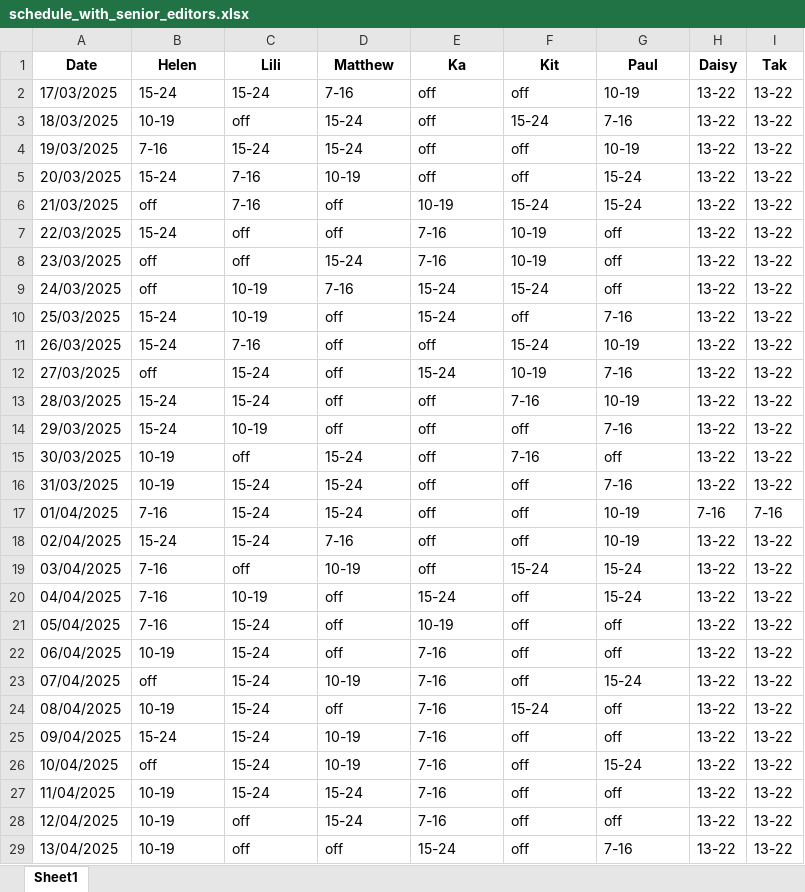
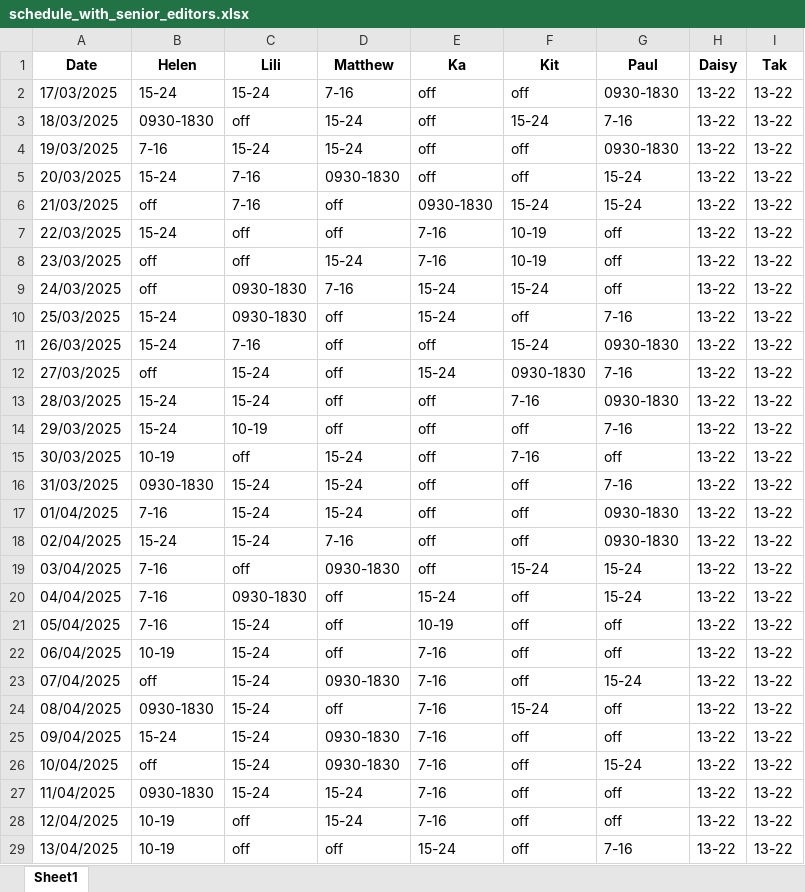
Before and after one commit to AiroGriefwind/ScheduleMaker, an Excel workbook: schedule_with_senior_editors.xlsx, sheet Sheet1, drawn as a sheet; only a part is shown; values as stored, in another font and other column widths than the file's, no borders; the diff covers the shown part only; the diff names each change by its address in the sheet, - before the commit and + after, or states it on an @@ line.

```diff
--- a/schedule_with_senior_editors.xlsx (sheet Sheet1)
+++ b/schedule_with_senior_editors.xlsx (sheet Sheet1)
-G2 (Paul): 10-19
+G2 (Paul): 0930-1830
-B3 (Helen): 10-19
+B3 (Helen): 0930-1830
-G4 (Paul): 10-19
+G4 (Paul): 0930-1830
-D5 (Matthew): 10-19
+D5 (Matthew): 0930-1830
-E6 (Ka): 10-19
+E6 (Ka): 0930-1830
-C9:C10 (Lili): 10-19
+C9:C10 (Lili): 0930-1830
-G11 (Paul): 10-19
+G11 (Paul): 0930-1830
-F12 (Kit): 10-19
+F12 (Kit): 0930-1830
-G13 (Paul): 10-19
+G13 (Paul): 0930-1830
-B16 (Helen): 10-19
+B16 (Helen): 0930-1830
-G17:G18 (Paul): 10-19
+G17:G18 (Paul): 0930-1830
-H17 (Daisy): 7-16
+H17 (Daisy): 13-22
-I17 (Tak): 7-16
+I17 (Tak): 13-22
-D19 (Matthew): 10-19
+D19 (Matthew): 0930-1830
-C20 (Lili): 10-19
+C20 (Lili): 0930-1830
-D23 (Matthew): 10-19
+D23 (Matthew): 0930-1830
-B24 (Helen): 10-19
+B24 (Helen): 0930-1830
-D25:D26 (Matthew): 10-19
+D25:D26 (Matthew): 0930-1830
-B27 (Helen): 10-19
+B27 (Helen): 0930-1830
```
Also changed, not shown: 2 edited cells elsewhere in this sheet, 2 other files.
